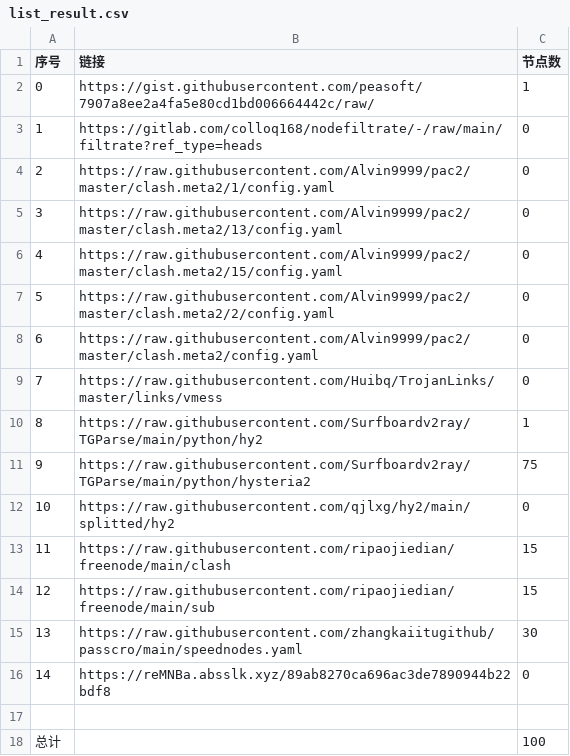
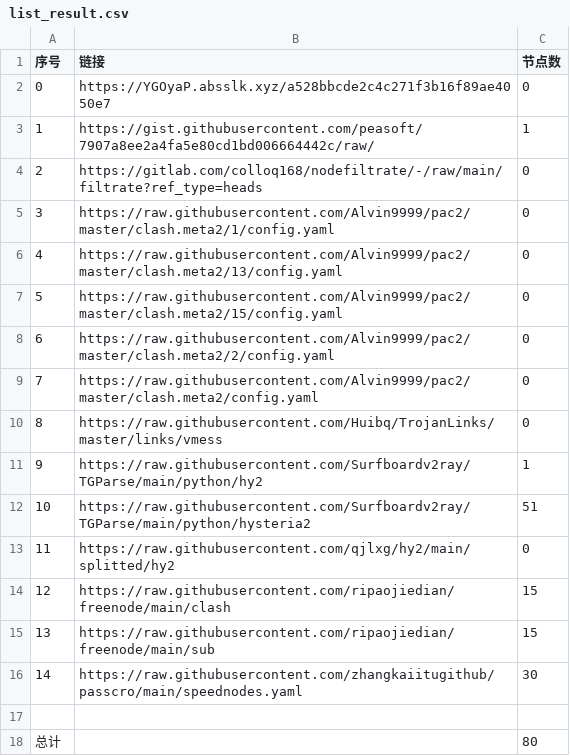
Before and after one commit to a56296909/NoMoreWalls, a CSV file: list_result.csv, drawn as a sheet; removed rows and columns are numbered as before the commit, all else as after; the diff names each change by its address in the sheet, - before the commit and + after, or states it on an @@ line.

```diff
--- a/list_result.csv
+++ b/list_result.csv
+row 2: 0 | https://YGOyaP.absslk.xyz/a528bbcde2c4c271f3b16f89ae4050e7 | 0
@@ column A (序号) renumbered between rows 3 and 16 @@
-C12 (节点数): 75
+C12 (节点数): 51
-row 16: 14 | https://reMNBa.absslk.xyz/89ab8270ca696ac3de7890944b22bdf8 | 0
-C18 (节点数): 100
+C18 (节点数): 80
```
Also changed, not shown: 15 other files.
